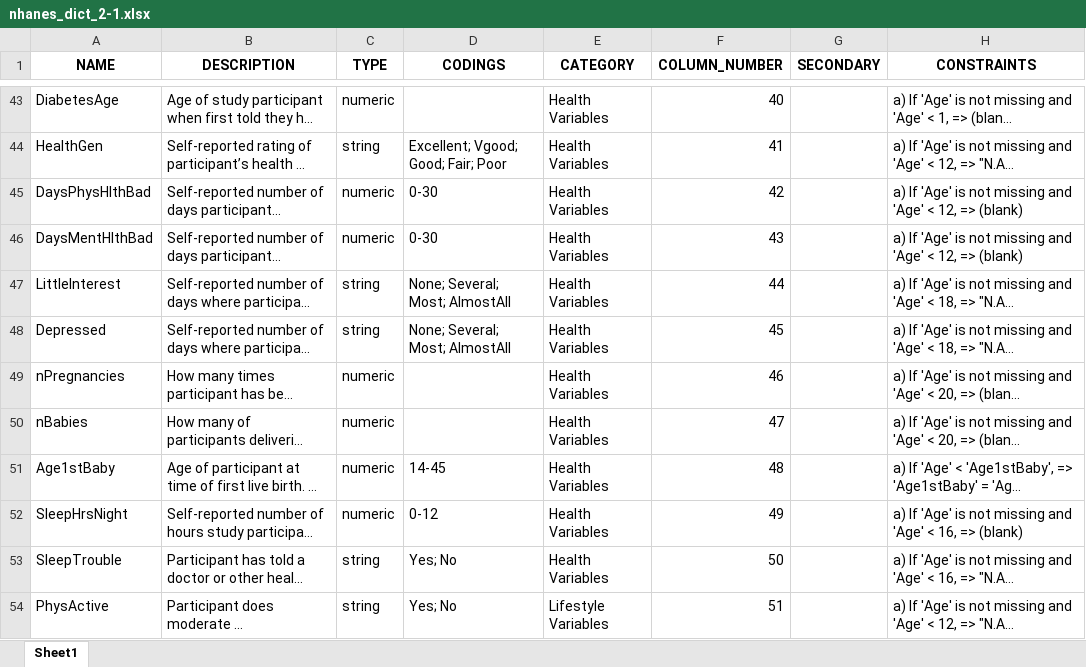
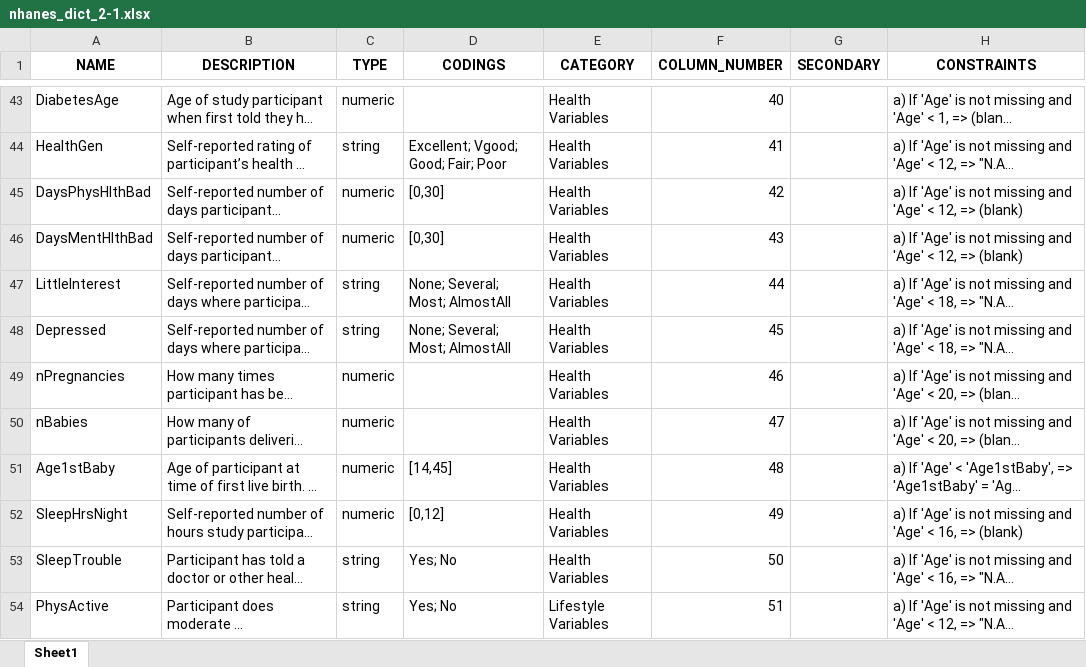
Before and after one commit to BiomedDAR/copula-tabular, an Excel workbook: examples/trainData/nhanes_dict_2-1.xlsx, sheet Sheet1, drawn as a sheet; only a part is shown, gaps mark what is left out; long unchanged cells end in …; values as stored, in another font and other column widths than the file's, no borders; the diff covers the shown part only; the diff names each change by its address in the sheet, - before the commit and + after, or states it on an @@ line.

```diff
--- a/examples/trainData/nhanes_dict_2-1.xlsx (sheet Sheet1)
+++ b/examples/trainData/nhanes_dict_2-1.xlsx (sheet Sheet1)
-D45:D46 (CODINGS): 0-30
+D45:D46 (CODINGS): [0,30]
-D51 (CODINGS): 14-45
+D51 (CODINGS): [14,45]
-D52 (CODINGS): 0-12
+D52 (CODINGS): [0,12]
```
Also changed, not shown: 6 edited cells elsewhere in this sheet, docs/assets/datadict/Data Dictionary Documentation/template_dict_nhanes.xlsx, examples/rawData/nhanes_dict_2-1.xlsx, 10 other files.
